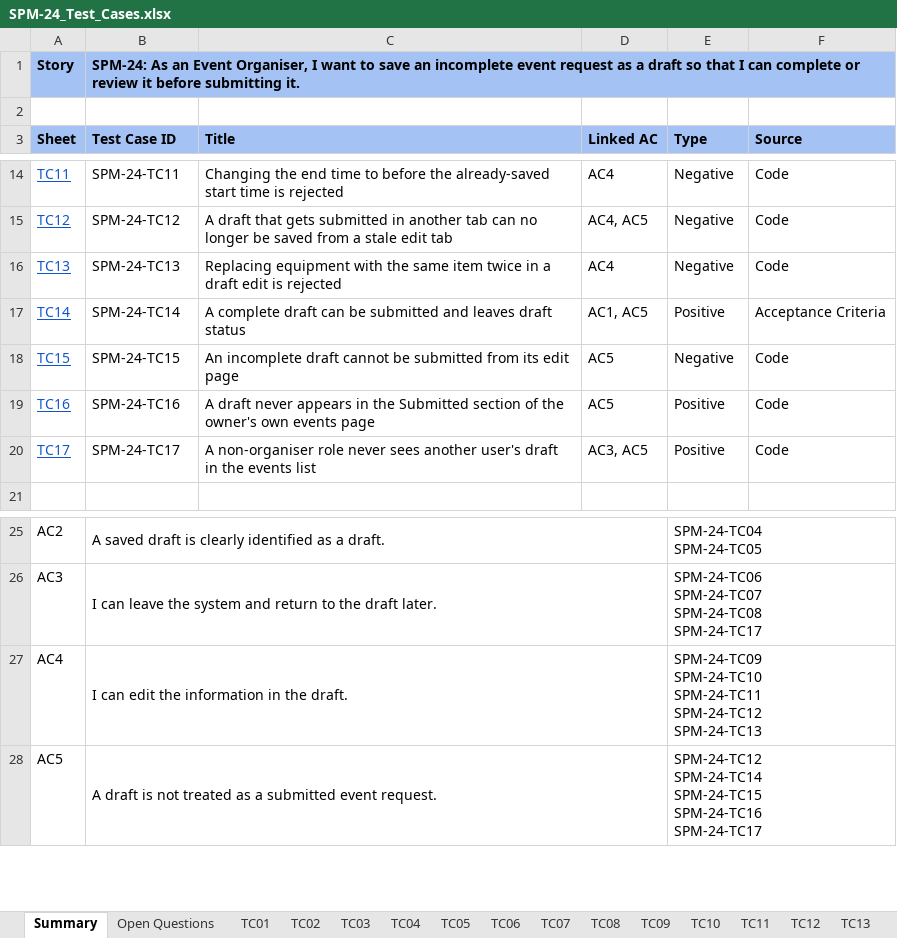
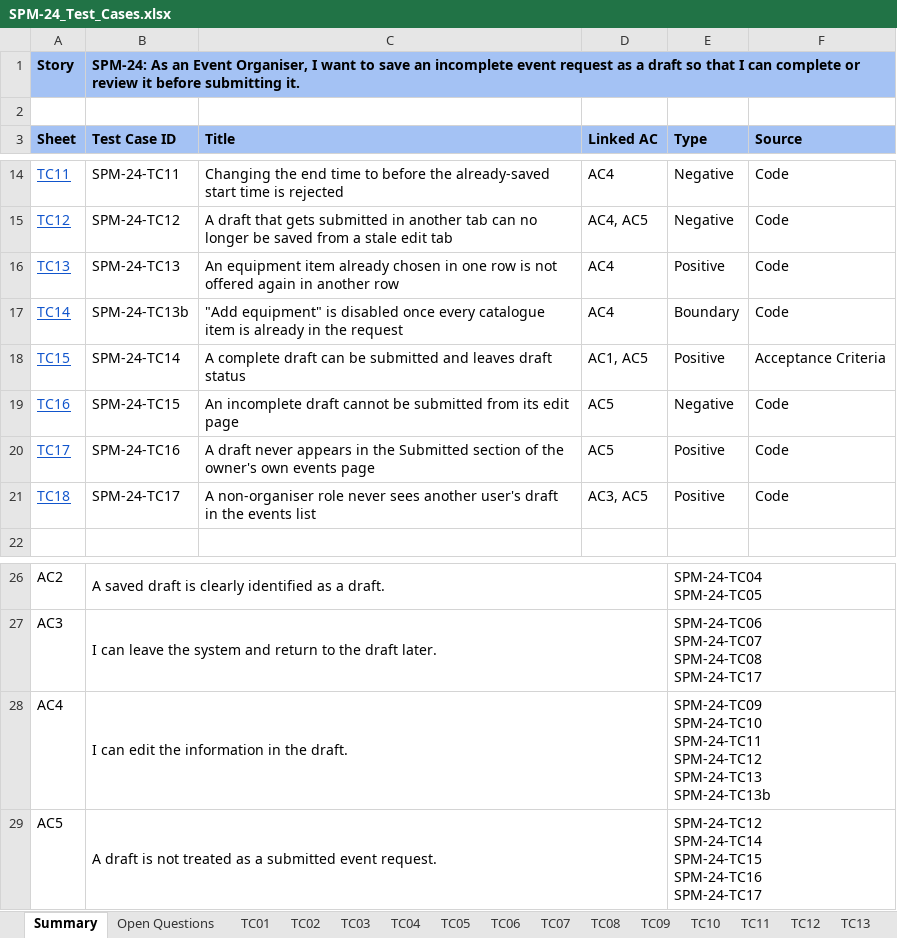
Before and after one commit to kchoongg/IS212, an Excel workbook: docs/test-cases/SPM-24_Test_Cases.xlsx, sheet Summary, drawn as a sheet; only a part is shown, gaps mark what is left out; values as stored, in another font and other column widths than the file's, no borders; addresses are those after the commit; ↵ is a line break in a cell; the diff names each change by its address in the sheet, - before the commit and + after, or states it on an @@ line.

Commit message:
spm-25 and test cases

```diff
--- a/docs/test-cases/SPM-24_Test_Cases.xlsx (sheet Summary)
+++ b/docs/test-cases/SPM-24_Test_Cases.xlsx (sheet Summary)
-C16 (Title): Replacing equipment with the same item twice in a draft edit is rejected
+C16 (Title): An equipment item already chosen in one row is not offered again in another row
-E16 (Type): Negative
+E16 (Type): Positive
-B17 (Test Case ID): SPM-24-TC14
+B17 (Test Case ID): SPM-24-TC13b
-C17 (Title): A complete draft can be submitted and leaves draft status
+C17 (Title): "Add equipment" is disabled once every catalogue item is already in the request
-D17 (Linked AC): AC1, AC5
+D17 (Linked AC): AC4
-E17 (Type): Positive
+E17 (Type): Boundary
-F17 (Source): Acceptance Criteria
+F17 (Source): Code
-B18 (Test Case ID): SPM-24-TC15
+B18 (Test Case ID): SPM-24-TC14
-C18 (Title): An incomplete draft cannot be submitted from its edit page
+C18 (Title): A complete draft can be submitted and leaves draft status
-D18 (Linked AC): AC5
+D18 (Linked AC): AC1, AC5
-E18 (Type): Negative
+E18 (Type): Positive
-F18 (Source): Code
+F18 (Source): Acceptance Criteria
-B19 (Test Case ID): SPM-24-TC16
+B19 (Test Case ID): SPM-24-TC15
-C19 (Title): A draft never appears in the Submitted section of the owner's own events page
+C19 (Title): An incomplete draft cannot be submitted from its edit page
-E19 (Type): Positive
+E19 (Type): Negative
-B20 (Test Case ID): SPM-24-TC17
+B20 (Test Case ID): SPM-24-TC16
-C20 (Title): A non-organiser role never sees another user's draft in the events list
+C20 (Title): A draft never appears in the Submitted section of the owner's own events page
-D20 (Linked AC): AC3, AC5
+D20 (Linked AC): AC5
+row 21: TC18 | SPM-24-TC17 | A non-organiser role never sees another user's draft in the events list | AC3, AC5 | Positive | Code
-E28 (Type): …SPM-24-TC12 ↵ SPM-24-TC13
+E28 (Type): …SPM-24-TC12 ↵ SPM-24-TC13 ↵ SPM-24-TC13b
```
Also changed, not shown: sheet TC15, sheet TC14, sheet TC16, sheet TC17, sheet TC13, sheet Open Questions, other sheet tabs, 20 other files.
